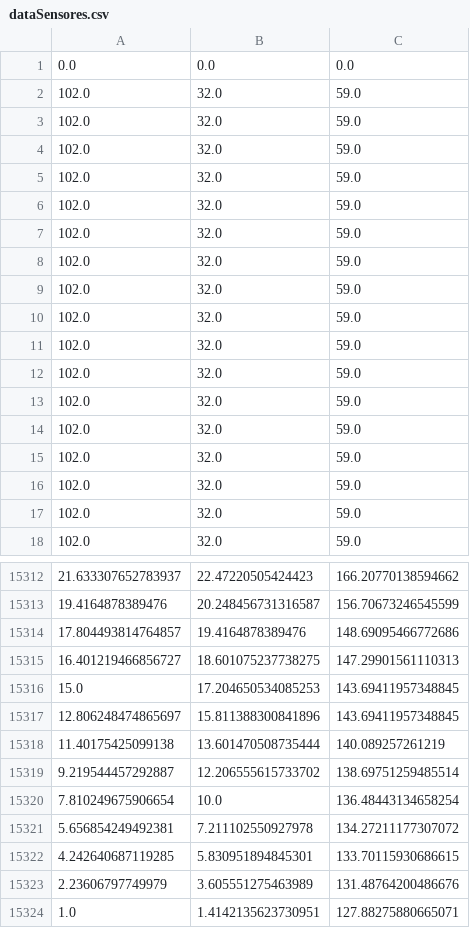
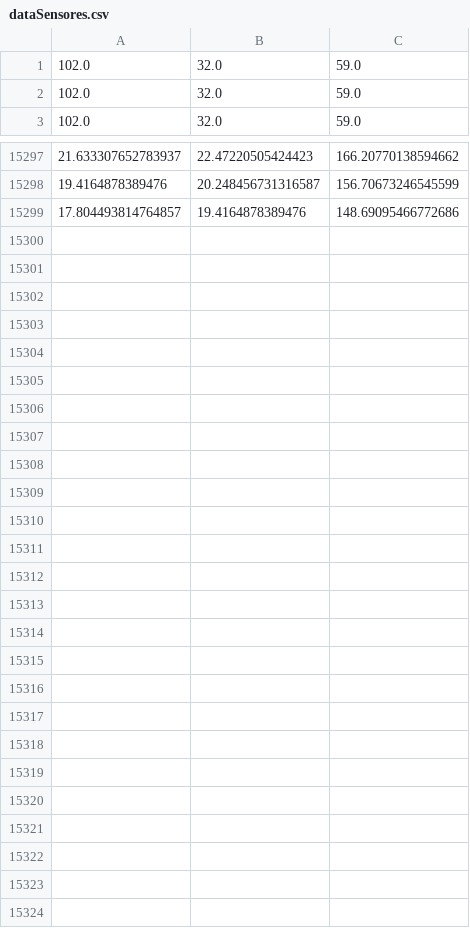
Before and after one commit to MatheusQuevedo/Fuzzy-Controller, a CSV file: dataSensores.csv, drawn as a sheet; only a part is shown, gaps mark what is left out; the diff names each change by its address in the sheet, - before the commit and + after, or states it on an @@ line.

```diff
--- a/dataSensores.csv
+++ b/dataSensores.csv
-row 1: 0.0 | 0.0 | 0.0
-row 2: 102.0 | 32.0 | 59.0
-row 3: 102.0 | 32.0 | 59.0
-row 4: 102.0 | 32.0 | 59.0
-row 5: 102.0 | 32.0 | 59.0
-row 6: 102.0 | 32.0 | 59.0
-row 7: 102.0 | 32.0 | 59.0
-row 8: 102.0 | 32.0 | 59.0
-row 9: 102.0 | 32.0 | 59.0
-row 10: 102.0 | 32.0 | 59.0
-row 11: 102.0 | 32.0 | 59.0
-row 12: 102.0 | 32.0 | 59.0
-row 13: 102.0 | 32.0 | 59.0
-row 14: 102.0 | 32.0 | 59.0
-row 15: 102.0 | 32.0 | 59.0
-row 15315: 16.401219466856727 | 18.601075237738275 | 147.29901561110313
-row 15316: 15.0 | 17.204650534085253 | 143.69411957348845
-row 15317: 12.806248474865697 | 15.811388300841896 | 143.69411957348845
-row 15318: 11.40175425099138 | 13.601470508735444 | 140.089257261219
-row 15319: 9.219544457292887 | 12.206555615733702 | 138.69751259485514
-row 15320: 7.810249675906654 | 10.0 | 136.48443134658254
-row 15321: 5.656854249492381 | 7.211102550927978 | 134.27211177307072
-row 15322: 4.242640687119285 | 5.830951894845301 | 133.70115930686615
-row 15323: 2.23606797749979 | 3.605551275463989 | 131.48764200486676
-row 15324: 1.0 | 1.4142135623730951 | 127.88275880665071
```
Also changed, not shown: dataVelocidade.csv, 2 other files.
